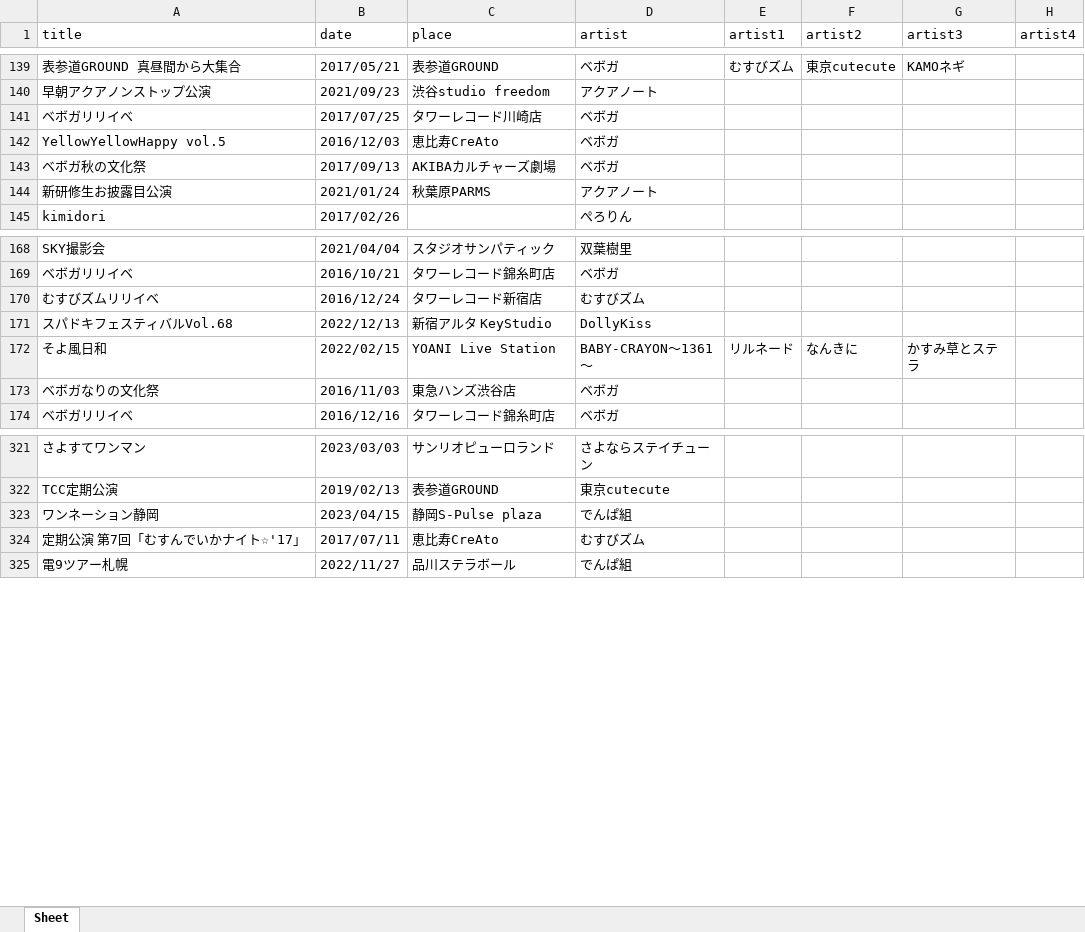
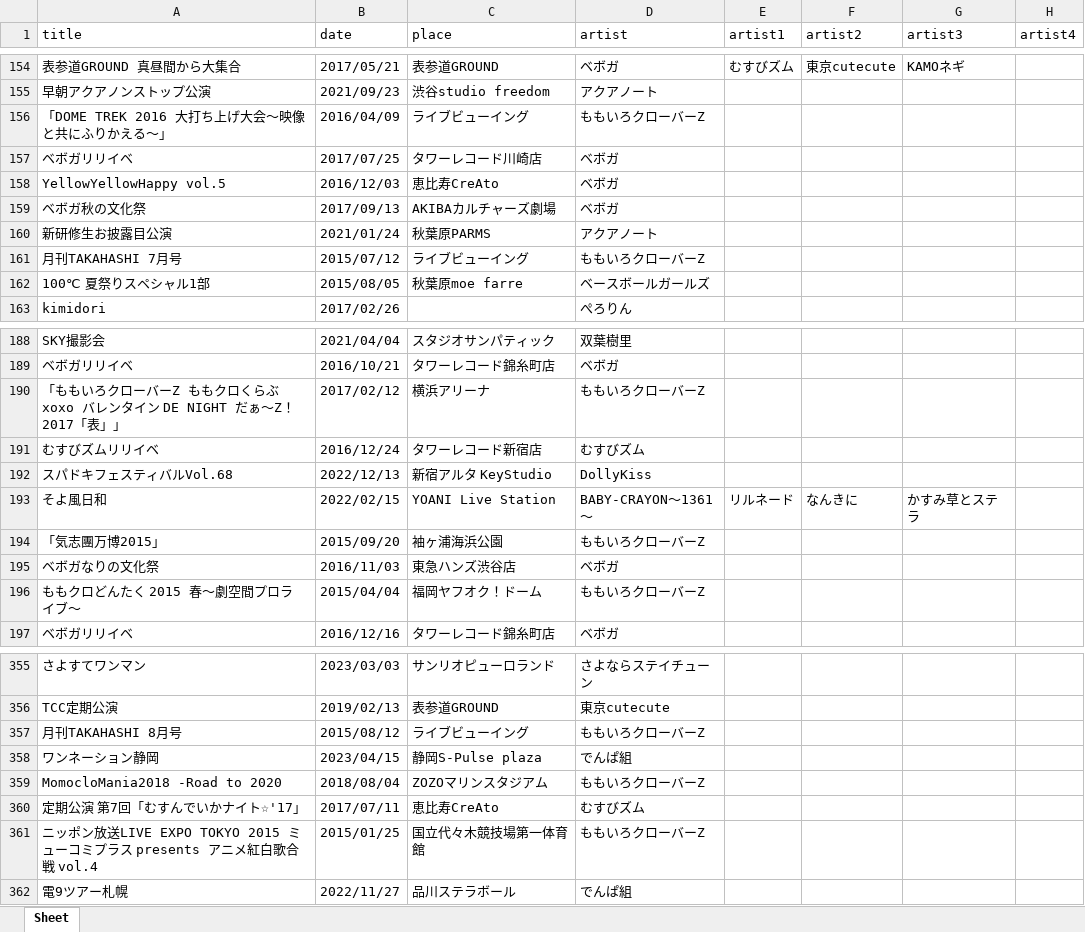
Before and after one commit to 8713yanaisan/live_map, an Excel workbook: Live info.xlsx, sheet Sheet, drawn as a sheet; only a part is shown, gaps mark what is left out; values as stored, in another font and other column widths than the file's, no borders; the diff covers the shown part only; the diff names each change by its address in the sheet, - before the commit and + after, or states it on an @@ line.

Commit message:
Add files via upload

```diff
--- a/Live info.xlsx (sheet Sheet)
+++ b/Live info.xlsx (sheet Sheet)
+row 156: 「DOME TREK 2016 大打ち上げ大会～映像と共にふりかえる～」 | 2016/04/09 | ライブビューイング | ももいろクローバーZ
+row 161: 月刊TAKAHASHI 7月号 | 2015/07/12 | ライブビューイング | ももいろクローバーZ
+row 162: 100℃ 夏祭りスペシャル1部 | 2015/08/05 | 秋葉原moe farre | ベースボールガールズ
+row 190: 「ももいろクローバーZ ももクロくらぶxoxo バレンタイン DE NIGHT だぁ～Z！ 2017「表」」 | 2017/02/12 | 横浜アリーナ | ももいろクローバーZ
+row 194: 「気志團万博2015」 | 2015/09/20 | 袖ヶ浦海浜公園 | ももいろクローバーZ
+row 196: ももクロどんたく 2015 春～劇空間プロライブ～ | 2015/04/04 | 福岡ヤフオク！ドーム | ももいろクローバーZ
+row 357: 月刊TAKAHASHI 8月号 | 2015/08/12 | ライブビューイング | ももいろクローバーZ
+row 359: MomocloMania2018 -Road to 2020 | 2018/08/04 | ZOZOマリンスタジアム | ももいろクローバーZ
+row 361: ニッポン放送LIVE EXPO TOKYO 2015 ミューコミプラス presents アニメ紅白歌合戦 vol.4 | 2015/01/25 | 国立代々木競技場第一体育館 | ももいろクローバーZ
```
Also changed, not shown: 72 added rows elsewhere in this sheet.
